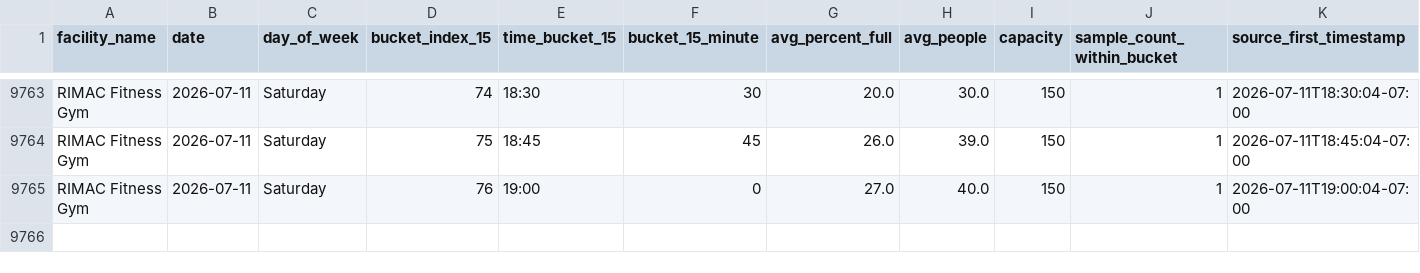
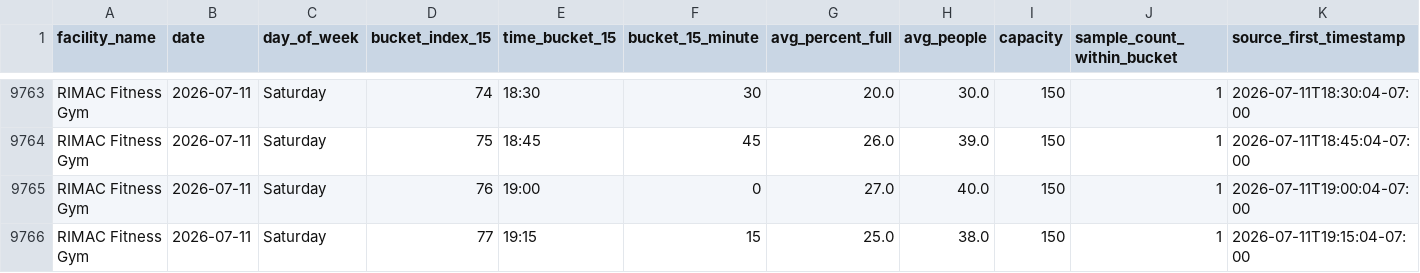
Before and after one commit to aarond67/ucsd-gym-tracker, a CSV file: ucsd_occupancy_predictor_15min.csv, drawn as a sheet; only a part is shown, gaps mark what is left out.

Commit message:
update occupancy data 2026-07-11 19:15:05

```diff
--- a/ucsd_occupancy_predictor_15min.csv
+++ b/ucsd_occupancy_predictor_15min.csv
@@ -9765 +9765,2 @@ RIMAC Fitness Gym,2026-07-11,Saturday,75,18:45,45,26.0,39.0,150,1,2026-07-11T18:
 RIMAC Fitness Gym,2026-07-11,Saturday,76,19:00,0,27.0,40.0,150,1,2026-07-11T19:00:04-07:00
+RIMAC Fitness Gym,2026-07-11,Saturday,77,19:15,15,25.0,38.0,150,1,2026-07-11T19:15:04-07:00
```
Also changed, not shown: 3 other files.
